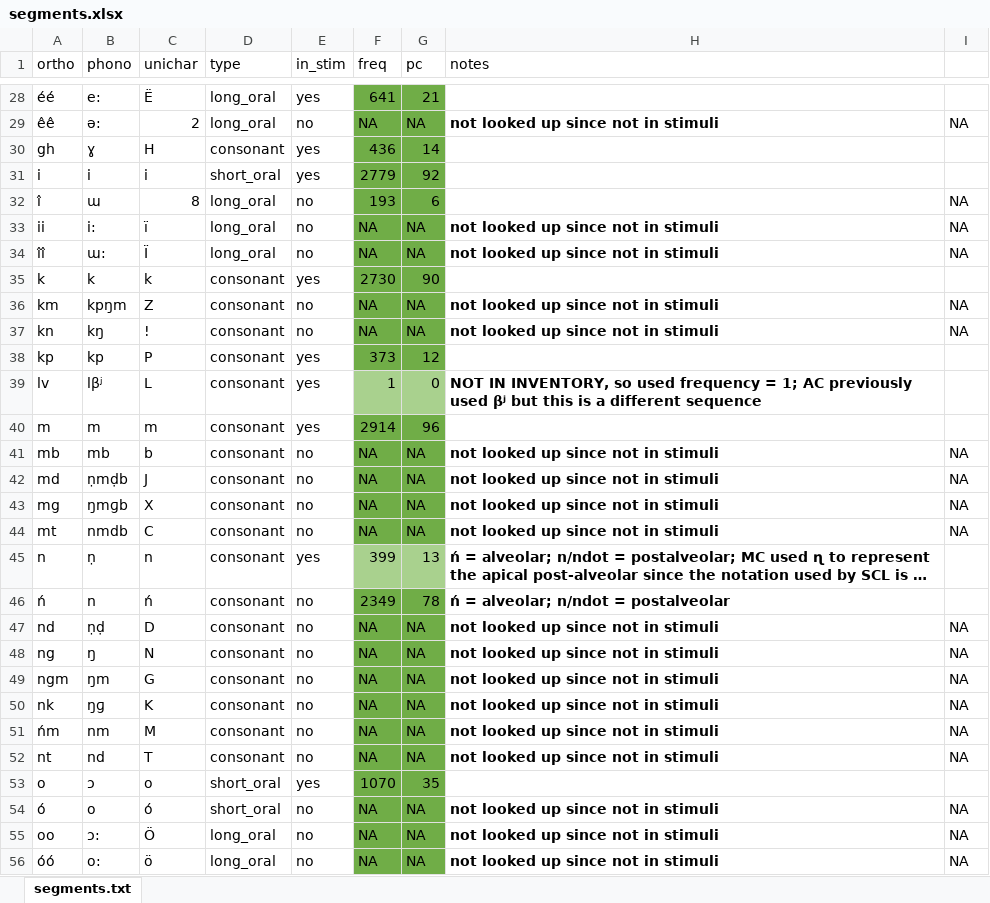
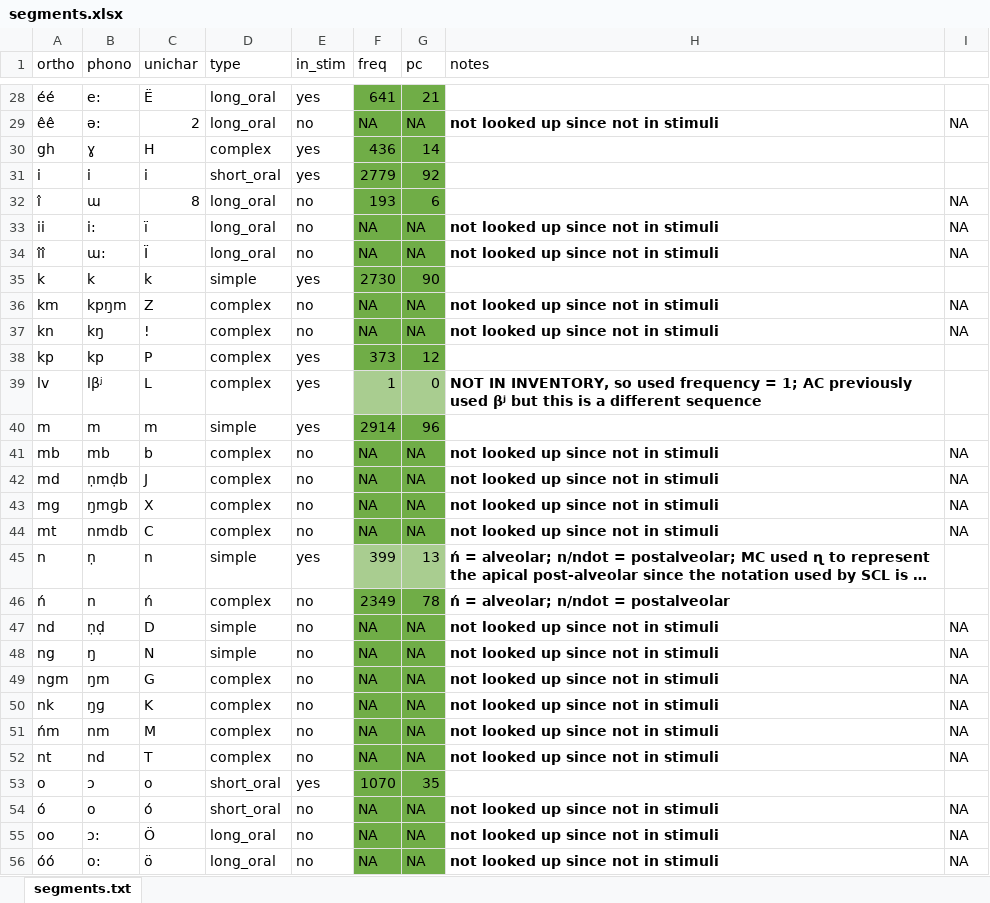
Before and after one commit to alecristia/nwryd19, an Excel workbook: segments.xlsx, sheet segments.txt, drawn as a sheet; only a part is shown, gaps mark what is left out; long unchanged cells end in …; values as stored, in another font and other column widths than the file's, no borders; the diff covers the shown part only; the diff names each change by its address in the sheet, - before the commit and + after, or states it on an @@ line.

```diff
--- a/segments.xlsx (sheet segments.txt)
+++ b/segments.xlsx (sheet segments.txt)
-D30 (type): consonant
+D30 (type): complex
-D35 (type): consonant
+D35 (type): simple
-D36:D39 (type): consonant
+D36:D39 (type): complex
-D40 (type): consonant
+D40 (type): simple
-D41:D44 (type): consonant
+D41:D44 (type): complex
-D45 (type): consonant
+D45 (type): simple
-D46 (type): consonant
+D46 (type): complex
-D47:D48 (type): consonant
+D47:D48 (type): simple
-D49:D52 (type): consonant
+D49:D52 (type): complex
```
Also changed, not shown: 10 edited cells elsewhere in this sheet, 5 other files.
